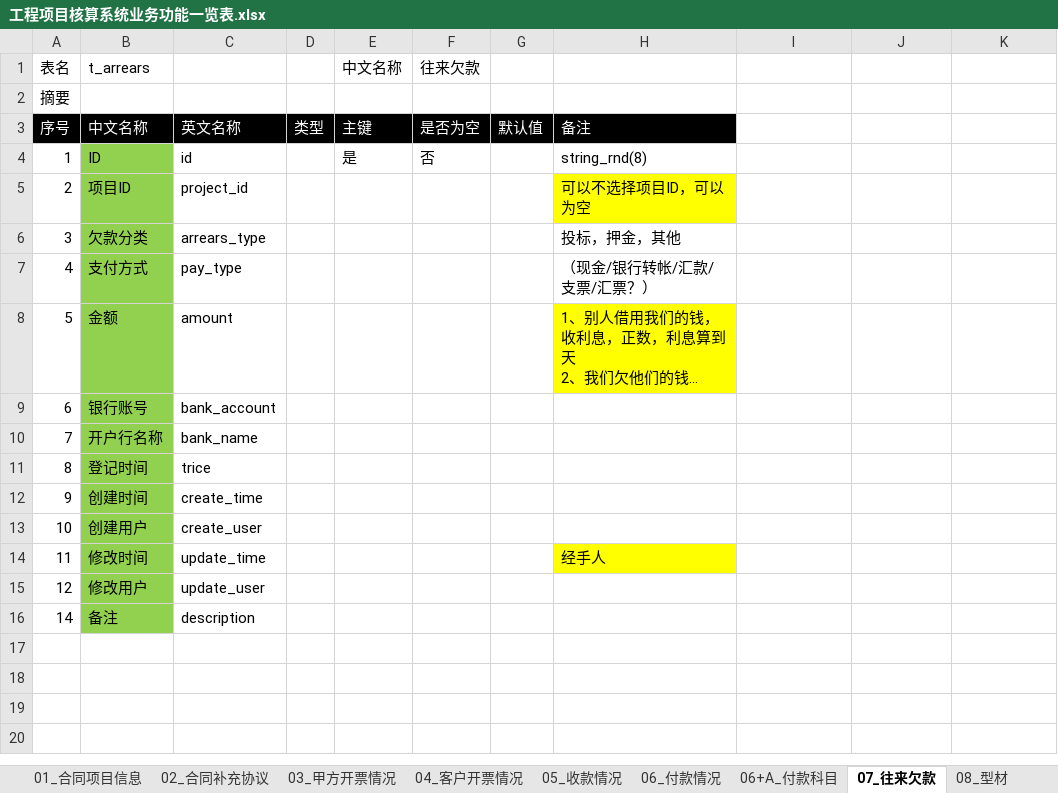
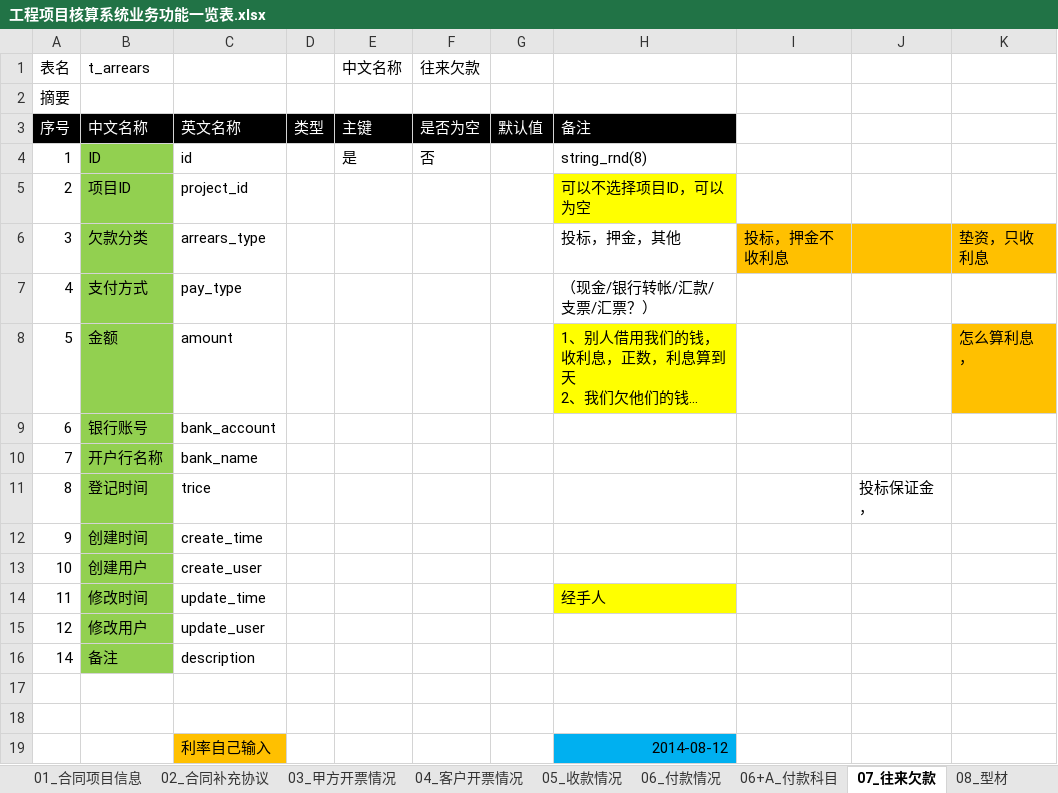
Before and after one commit to hply2014/hply, an Excel workbook: 04_设计文档/工程项目核算系统业务功能一览表.xlsx, sheet 07_往来欠款, drawn as a sheet; long unchanged cells end in …; values as stored, in another font and other column widths than the file's, no borders; the diff names each change by its address in the sheet, - before the commit and + after, or states it on an @@ line.

```diff
--- a/04_设计文档/工程项目核算系统业务功能一览表.xlsx (sheet 07_往来欠款)
+++ b/04_设计文档/工程项目核算系统业务功能一览表.xlsx (sheet 07_往来欠款)
-I6: (empty)
+I6: 投标，押金不收利息
-I6:K6 fill: none
+I6:K6 fill: #FFC000
-K6: (empty)
+K6: 垫资，只收利息
-K8: (empty)
+K8: 怎么算利息，
-K8 fill: none
+K8 fill: #FFC000
-J11: (empty)
+J11: 投标保证金，
+row 17: (empty)
+row 18: (empty)
+row 19:  |  | 利率自己输入 |  |  |  |  | 2014-08-12
```
Also changed, not shown: sheet 01_合同项目信息, sheet 00_多项目汇总, sheet 06_付款情况, sheet 05_收款情况, 3 other files.
